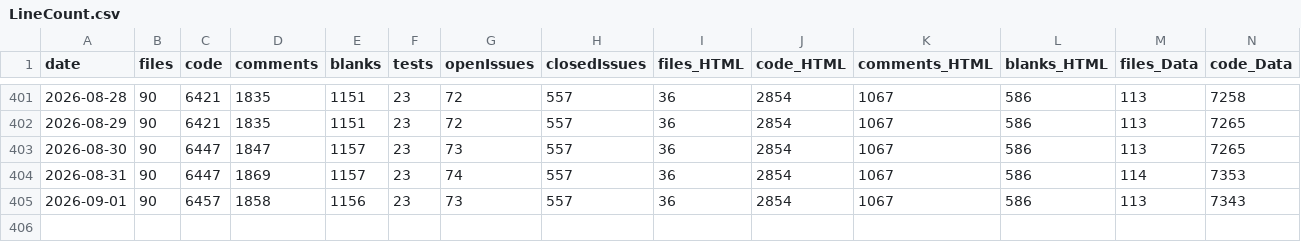
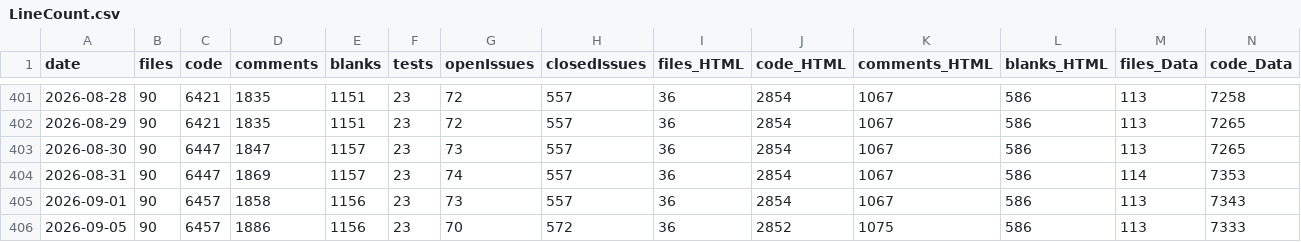
Before and after one commit to vdhamer/Photo-Club-Hub, a CSV file: scripts/linecount/LineCount.csv, drawn as a sheet; only a part is shown, gaps mark what is left out; rows hold the shown columns only; the diff names each change by its address in the sheet, - before the commit and + after, or states it on an @@ line.

Commit message:
Daily line count

```diff
--- a/scripts/linecount/LineCount.csv
+++ b/scripts/linecount/LineCount.csv
+row 406: 2026-09-05 | 90 | 6457 | 1886 | 1156 | 23 | 70 | 572 | 36 | 2852 | 1075 | 586 | 113 | 7333
```
